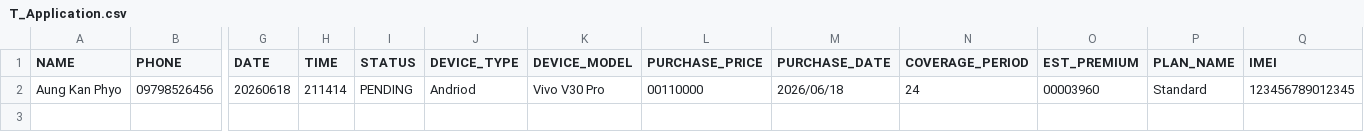
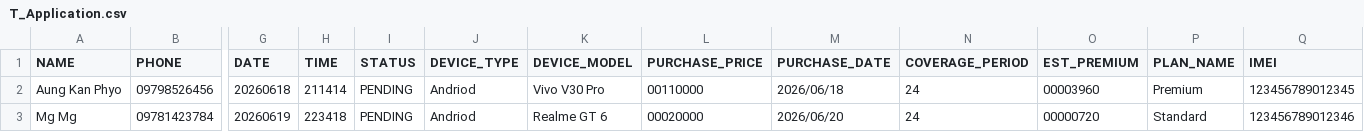
Before and after one commit to Aungkanphyo/hokenn, a CSV file: Screen3/T_Application.csv, drawn as a sheet; only a part is shown, gaps mark what is left out; rows hold the shown columns only; the diff names each change by its address in the sheet, - before the commit and + after, or states it on an @@ line.

Commit message:
- Add MainMenu in that user can choose register, update existing plan and exit form the system - In UpdateScreen if user update the existing plan, record history in AuditLog.csv

```diff
--- a/Screen3/T_Application.csv
+++ b/Screen3/T_Application.csv
-P2 (PLAN_NAME): Standard
+P2 (PLAN_NAME): Premium
+row 3: Mg Mg | 09781423784 | 20260619 | 223418 | PENDING | Andriod | Realme GT 6 | 00020000 | 2026/06/20 | 24 | 00000720 | Standard | 123456789012346
```
Also changed, not shown: 4 other files.
